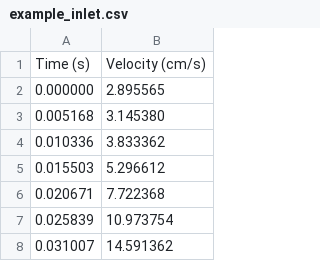
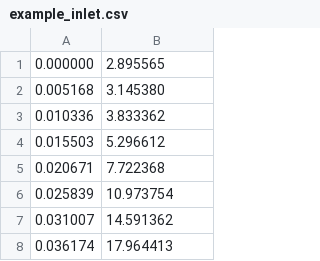
Before and after one commit to 19-FYP-2023/bloodflow-1d-model, a CSV file: data/example_inlet.csv, drawn as a sheet; only a part is shown; the shorter side is filled out with more unchanged rows; the diff names each change by its address in the sheet, - before the commit and + after, or states it on an @@ line.

Commit message:
error corr

```diff
--- a/data/example_inlet.csv
+++ b/data/example_inlet.csv
-row 1: Time (s) | Velocity (cm/s)
```
